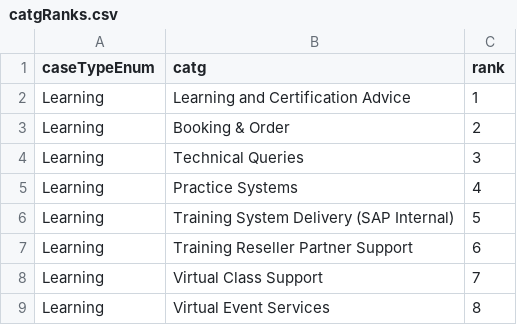
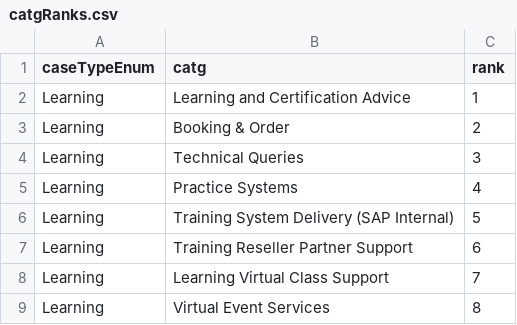
Before and after one commit to sunny13nitk/LSOPortalApp-Java17-MTA, a CSV file: srv/src/main/resources/configCatg/catgRanks.csv, drawn as a sheet.

Commit message:
case confirm- event complete

```diff
--- a/srv/src/main/resources/configCatg/catgRanks.csv
+++ b/srv/src/main/resources/configCatg/catgRanks.csv
@@ -7,3 +7,3 @@ Learning,Training System Delivery (SAP Internal),5
 Learning,Training Reseller Partner Support,6
-Learning,Virtual Class Support,7
+Learning,Learning Virtual Class Support,7
 Learning,Virtual Event Services,8
```
Also changed, not shown: srv/src/main/resources/configCatg/CountryLanguageMappings.csv, 6 other files.
